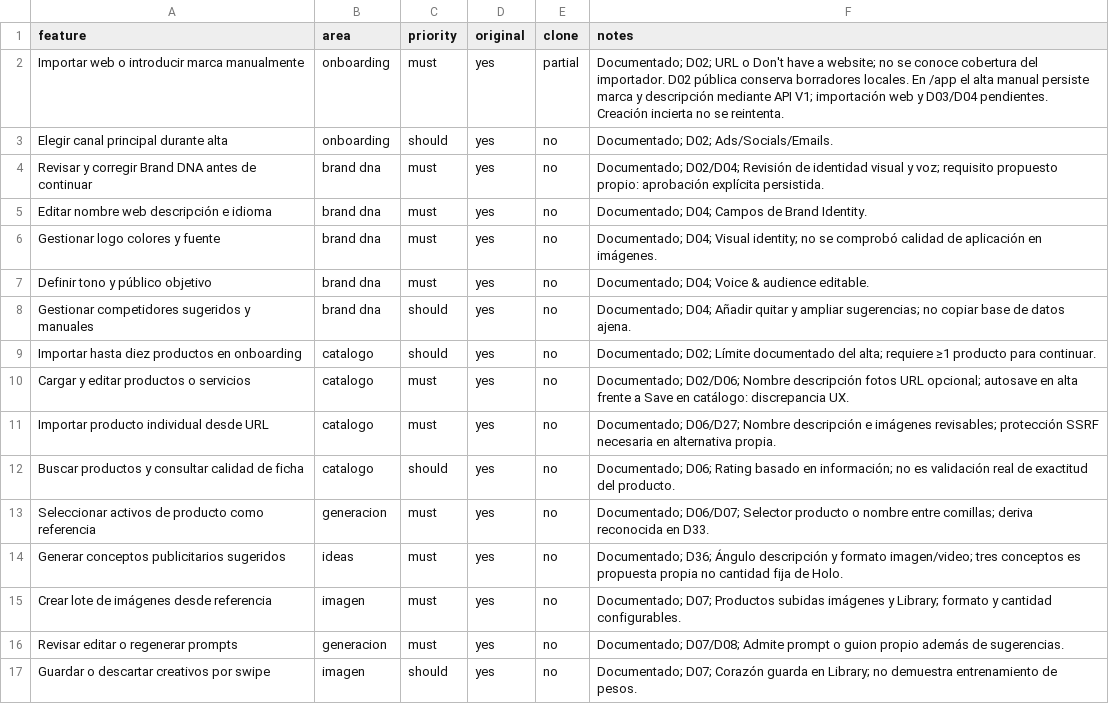
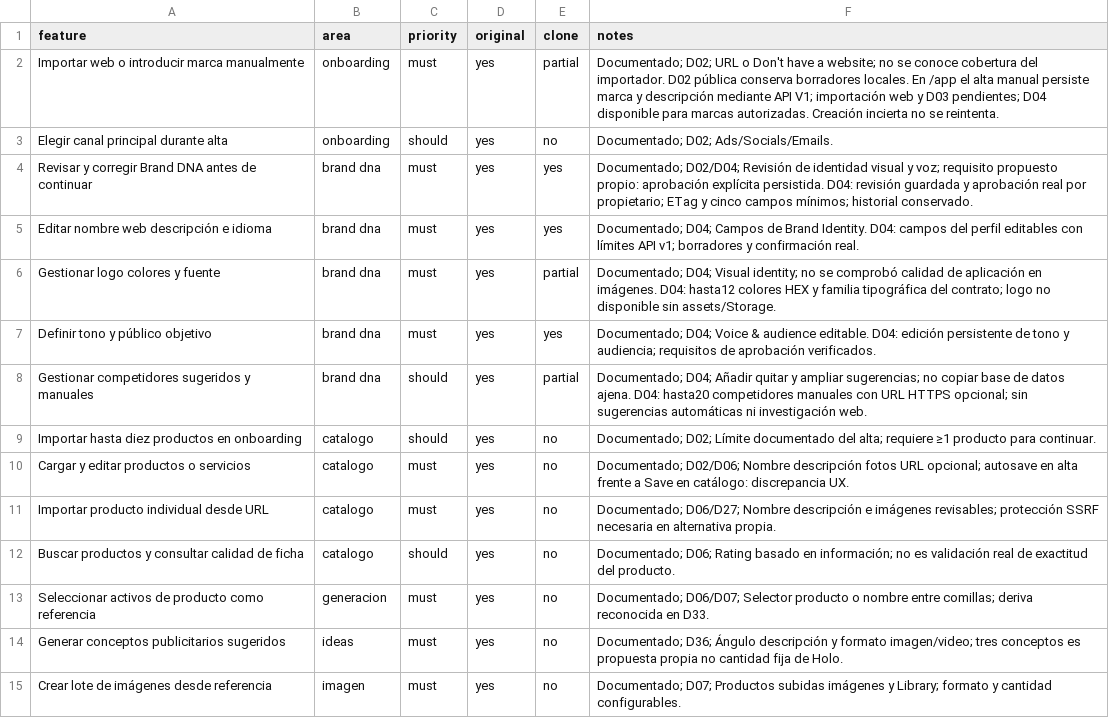
Before and after one commit to leoomirelesss/holoai, a CSV file: replica/features.csv, drawn as a sheet; only a part is shown; the shorter side is filled out with more unchanged rows.

Commit message:
feat: refine Brand DNA feedback and cover loading and denied states

```diff
--- a/replica/features.csv
+++ b/replica/features.csv
@@ -1,9 +1,9 @@
 feature,area,priority,original,clone,notes
-Importar web o introducir marca manualmente,onboarding,must,yes,partial,Documentado; D02; URL o Don't have a website; no se conoce cobertura del importador. D02 pública conserva borradores locales. En /app el alta manual persiste marca y descripción mediante API V1; importación web y D03/D04 pendientes. Creación incierta no se reintenta.
+Importar web o introducir marca manualmente,onboarding,must,yes,partial,Documentado; D02; URL o Don't have a website; no se conoce cobertura del importador. D02 pública conserva borradores locales. En /app el alta manual persiste marca y descripción mediante API V1; importación web y D03 pendientes; D04 disponible para marcas autorizadas. Creación incierta no se reintenta.
 Elegir canal principal durante alta,onboarding,should,yes,no,Documentado; D02; Ads/Socials/Emails.
-Revisar y corregir Brand DNA antes de continuar,brand dna,must,yes,no,Documentado; D02/D04; Revisión de identidad visual y voz; requisito propuesto propio: aprobación explícita persistida.
-Editar nombre web descripción e idioma,brand dna,must,yes,no,Documentado; D04; Campos de Brand Identity.
-Gestionar logo colores y fuente,brand dna,must,yes,no,Documentado; D04; Visual identity; no se comprobó calidad de aplicación en imágenes.
-Definir tono y público objetivo,brand dna,must,yes,no,Documentado; D04; Voice & audience editable.
-Gestionar competidores sugeridos y manuales,brand dna,should,yes,no,Documentado; D04; Añadir quitar y ampliar sugerencias; no copiar base de datos ajena.
+Revisar y corregir Brand DNA antes de continuar,brand dna,must,yes,yes,Documentado; D02/D04; Revisión de identidad visual y voz; requisito propuesto propio: aprobación explícita persistida. D04: revisión guardada y aprobación real por propietario; ETag y cinco campos mínimos; historial conservado.
+Editar nombre web descripción e idioma,brand dna,must,yes,yes,Documentado; D04; Campos de Brand Identity. D04: campos del perfil editables con límites API v1; borradores y confirmación real.
+Gestionar logo colores y fuente,brand dna,must,yes,partial,Documentado; D04; Visual identity; no se comprobó calidad de aplicación en imágenes. D04: hasta12 colores HEX y familia tipográfica del contrato; logo no disponible sin assets/Storage.
+Definir tono y público objetivo,brand dna,must,yes,yes,Documentado; D04; Voice & audience editable. D04: edición persistente de tono y audiencia; requisitos de aprobación verificados.
+Gestionar competidores sugeridos y manuales,brand dna,should,yes,partial,Documentado; D04; Añadir quitar y ampliar sugerencias; no copiar base de datos ajena. D04: hasta20 competidores manuales con URL HTTPS opcional; sin sugerencias automáticas ni investigación web.
 Importar hasta diez productos en onboarding,catalogo,should,yes,no,Documentado; D02; Límite documentado del alta; requiere ≥1 producto para continuar.
```
Also changed, not shown: 9 other files.
